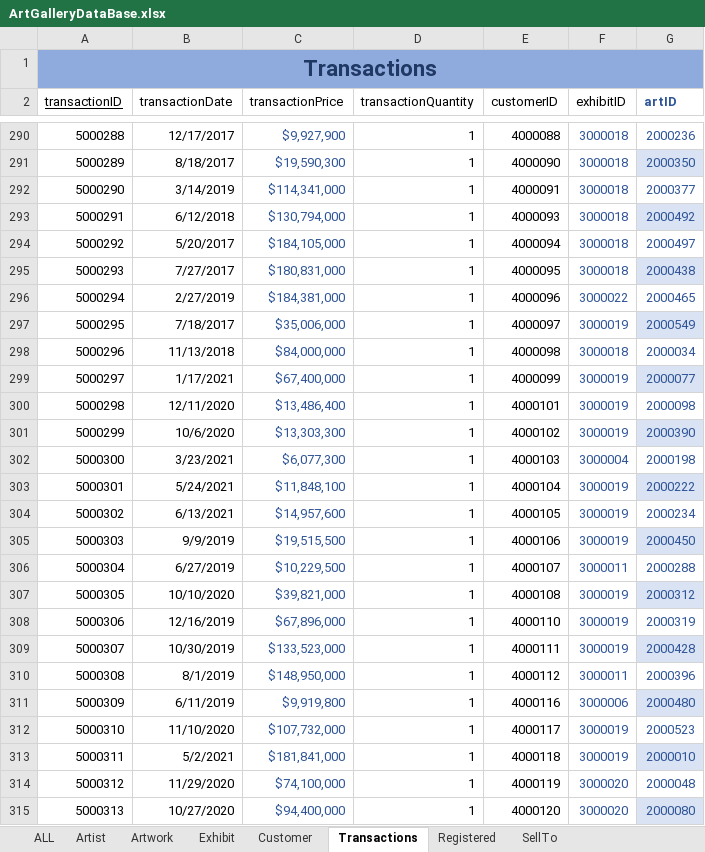
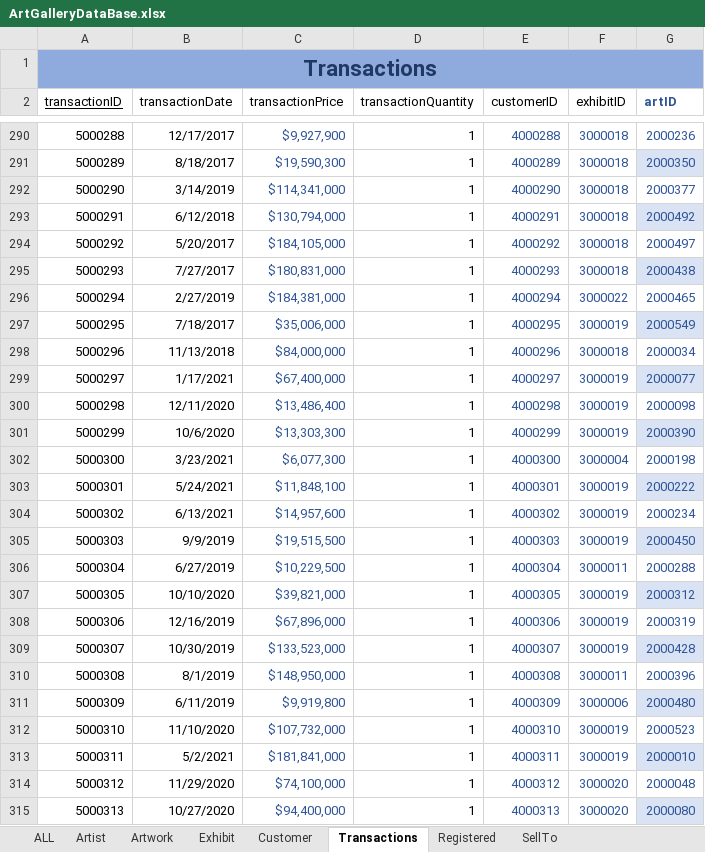
Before and after one commit to melindavigh/ArtGalleryDatabase, an Excel workbook: ArtGalleryDataBase.xlsx, sheet Transactions, drawn as a sheet; only a part is shown, gaps mark what is left out; values as stored, in another font and other column widths than the file's, no borders; table styles not drawn; the diff covers the shown part only; the diff names each change by its address in the sheet, - before the commit and + after, or states it on an @@ line.

```diff
--- a/ArtGalleryDataBase.xlsx (sheet Transactions)
+++ b/ArtGalleryDataBase.xlsx (sheet Transactions)
-E290:E315 text colour: black
+E290:E315 text colour: #2F5597
-E290 (customerID): 4000088
+E290 (customerID): 4000288
-E291 (customerID): 4000090
+E291 (customerID): 4000289
-E292 (customerID): 4000091
+E292 (customerID): 4000290
-E293 (customerID): 4000093
+E293 (customerID): 4000291
-E294 (customerID): 4000094
+E294 (customerID): 4000292
-E295 (customerID): 4000095
+E295 (customerID): 4000293
-E296 (customerID): 4000096
+E296 (customerID): 4000294
-E297 (customerID): 4000097
+E297 (customerID): 4000295
-E298 (customerID): 4000098
+E298 (customerID): 4000296
-E299 (customerID): 4000099
+E299 (customerID): 4000297
-E300 (customerID): 4000101
+E300 (customerID): 4000298
-E301 (customerID): 4000102
+E301 (customerID): 4000299
-E302 (customerID): 4000103
+E302 (customerID): 4000300
-E303 (customerID): 4000104
+E303 (customerID): 4000301
-E304 (customerID): 4000105
+E304 (customerID): 4000302
-E305 (customerID): 4000106
+E305 (customerID): 4000303
-E306 (customerID): 4000107
+E306 (customerID): 4000304
-E307 (customerID): 4000108
+E307 (customerID): 4000305
-E308 (customerID): 4000110
+E308 (customerID): 4000306
-E309 (customerID): 4000111
+E309 (customerID): 4000307
-E310 (customerID): 4000112
+E310 (customerID): 4000308
-E311 (customerID): 4000116
+E311 (customerID): 4000309
-E312 (customerID): 4000117
+E312 (customerID): 4000310
-E313 (customerID): 4000118
+E313 (customerID): 4000311
-E314 (customerID): 4000119
+E314 (customerID): 4000312
-E315 (customerID): 4000120
+E315 (customerID): 4000313
```
Also changed, not shown: 123 edited cells and cell formats elsewhere in this sheet, sheet ALL, sheet Registered, sheet Artwork, output.xlsx, 9 other files.
